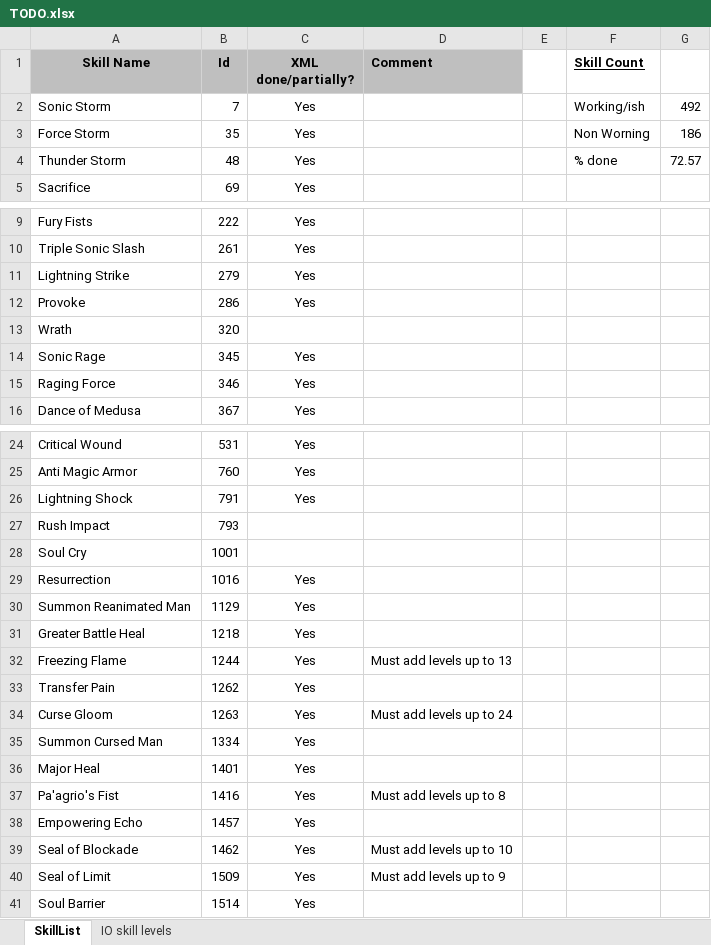
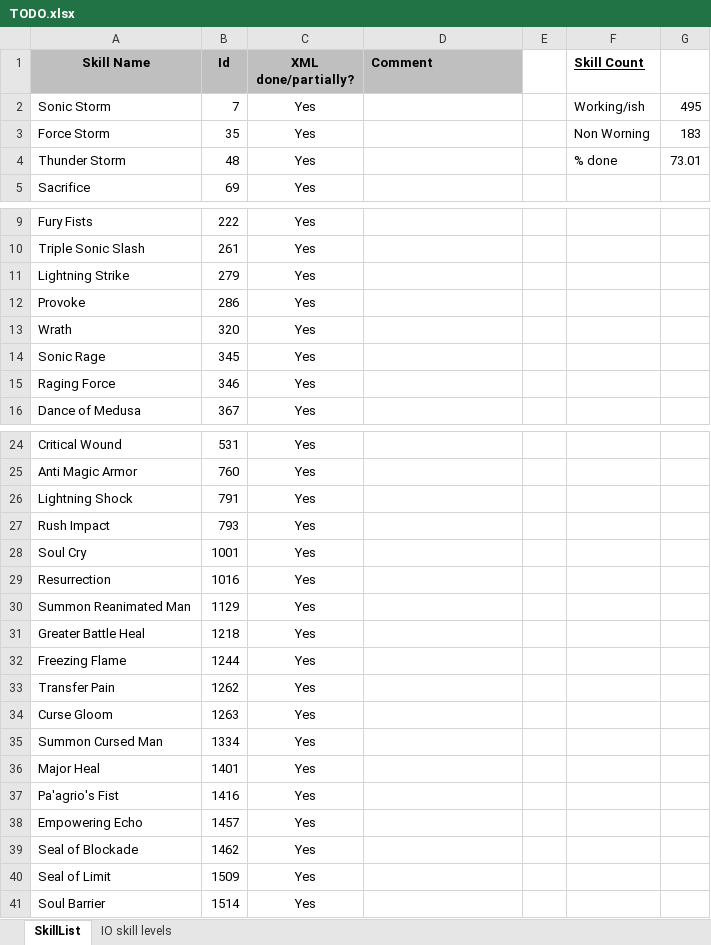
Before and after one commit to nick1pas/L2jMobius, an Excel workbook: trunk/dist/game/data/stats/skills/TODO.xlsx, sheet SkillList, drawn as a sheet; only a part is shown, gaps mark what is left out; values as stored, in another font and other column widths than the file's, no borders; the diff names each change by its address in the sheet, - before the commit and + after, or states it on an @@ line.

Commit message:
Some skill fixes. Contributed by blackdevil.

```diff
--- a/trunk/dist/game/data/stats/skills/TODO.xlsx (sheet SkillList)
+++ b/trunk/dist/game/data/stats/skills/TODO.xlsx (sheet SkillList)
-G2: 492
+G2: 495
-G3: 186
+G3: 183
-G4: 72.57
+G4: 73.01
-C13 (XML done/partially?): (empty)
+C13 (XML done/partially?): Yes
-C27:C28 (XML done/partially?): (empty)
+C27:C28 (XML done/partially?): Yes
-D32 (Comment): Must add levels up to 13
+D32 (Comment): (empty)
-D34 (Comment): Must add levels up to 24
+D34 (Comment): (empty)
-D37 (Comment): Must add levels up to 8
+D37 (Comment): (empty)
-D39 (Comment): Must add levels up to 10
+D39 (Comment): (empty)
-D40 (Comment): Must add levels up to 9
+D40 (Comment): (empty)
```
Also changed, not shown: 6 other files.
